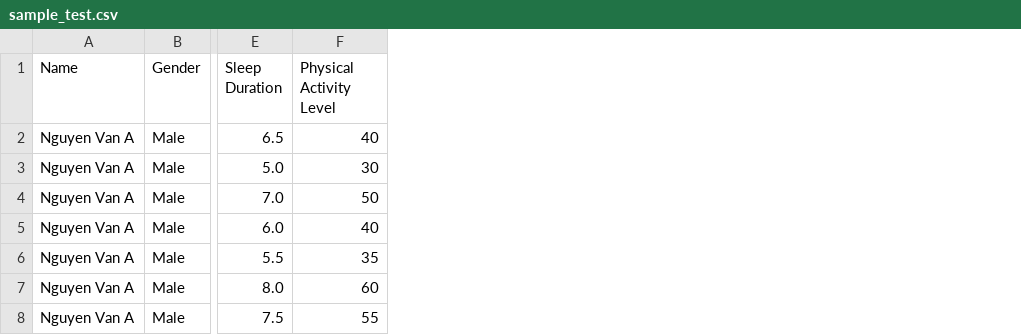
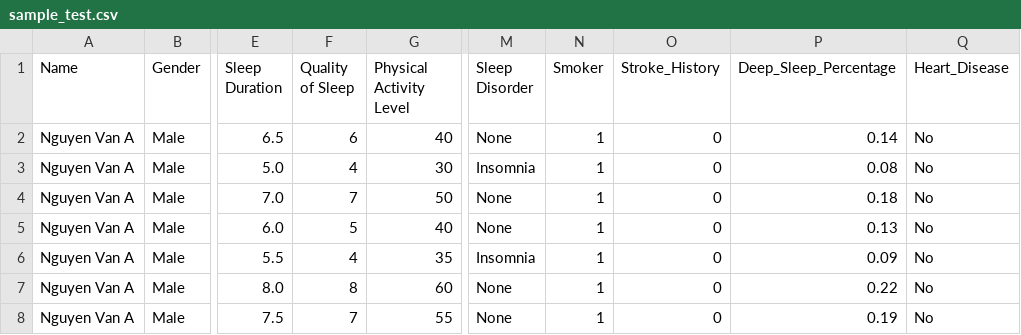
Before and after one commit to Bun04/Sleep_Cycle_Intelisence, a CSV file: sample_test.csv, drawn as a sheet; only a part is shown, gaps mark what is left out; the diff names each change by its address in the sheet, - before the commit and + after, or states it on an @@ line.

```diff
--- a/sample_test.csv
+++ b/sample_test.csv
+column F (Quality of Sleep), rows 2-8: 6 | 4 | 7 | 5 | 4 | 8 | 7
+column M (Sleep Disorder), rows 2-8: None | Insomnia | None | None | Insomnia | None | None
+column N (Smoker), rows 2-8: all 1
+column O (Stroke_History), rows 2-8: all 0
+column P (Deep_Sleep_Percentage), rows 2-8: 0.14 | 0.08 | 0.18 | 0.13 | 0.09 | 0.22 | 0.19
+column Q (Heart_Disease), rows 2-8: all No
```
Also changed, not shown: Sleep_health_and_lifestyle_dataset.csv, 11 other files.
